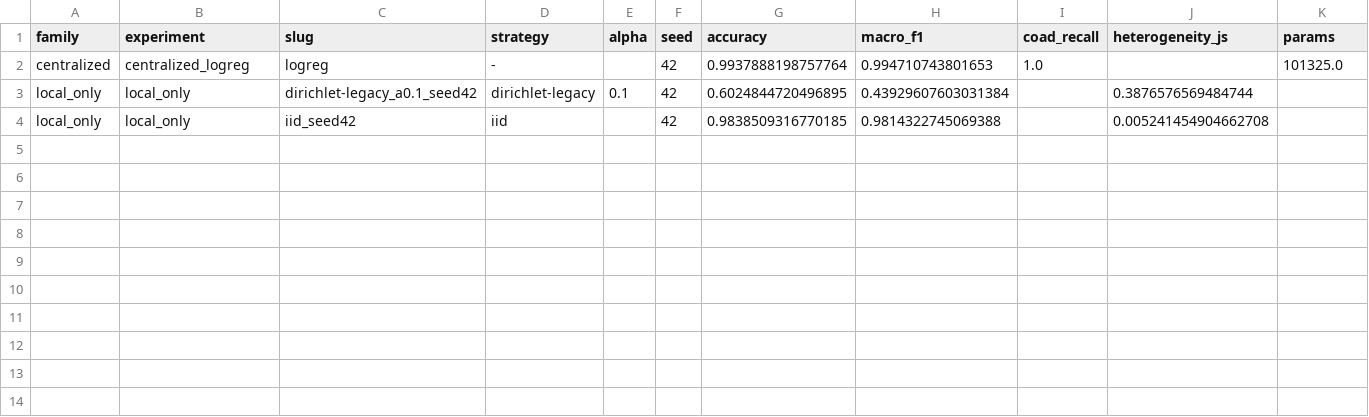
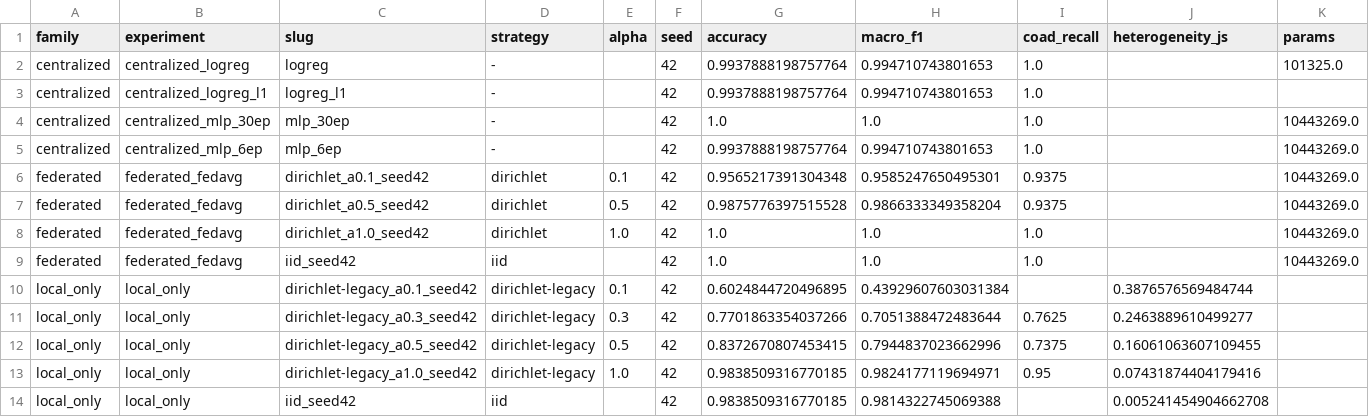
Before and after one commit to M-SUL/federated_learning_system, a CSV file: fl_rnaseq/results/summary/summary.csv, drawn as a sheet; only a part is shown; rows hold the shown columns only; the diff names each change by its address in the sheet, - before the commit and + after, or states it on an @@ line.

Commit message:
Add federated runs; record Flower 1.31 operational findings
Federated FedAvg results across the heterogeneity sweep, plus the
centralized MLP and L1 gene signature that finished after the last commit.

  centralized MLP (30 epochs)     acc 1.0000   macro-F1 1.0000
  centralized logreg L1           acc 0.9938   macro-F1 0.9947
    -- matches dense L2 using only 64-191 of 20264 genes per class
  federated IID                   acc 1.0000   macro-F1 1.0000
  federated Dirichlet a=1.0       acc 1.0000   macro-F1 1.0000
  federated Dirichlet a=0.5       acc 0.9876   macro-F1 0.9866
  federated Dirichlet a=0.1       acc 0.9565   macro-F1 0.9585

The headline comparison, at a=0.1 where each client holds only 2-3 of the
5 tumour types: an isolated client reaches 0.4393 macro-F1, while FedAvg
over the same shards reaches 0.9585 -- federation recovers +0.52 macro-F1
and lands within 0.04 of the centralized ceiling.

Three findings about running Flower 1.31 on Windows, now in RUNNING.md:
  - Federation config moved out of pyproject.toml into ~/.flwr/config.toml.
    The first `flwr run` migrates it and comments out the old block.
  - A .venv inside fl_rnaseq/ breaks `flwr run .`: the app directory is
    bundled into a FAB and Ray's example files exceed the depth limit.
    The venv must live in the repo root.
  - The flwr CLI prints an emoji and dies on a cp1252 console; needs
    PYTHONIOENCODING=utf-8.

```diff
--- a/fl_rnaseq/results/summary/summary.csv
+++ b/fl_rnaseq/results/summary/summary.csv
+row 3: centralized | centralized_logreg_l1 | logreg_l1 | - |  | 42 | 0.9937888198757764 | 0.994710743801653 | 1.0
+row 4: centralized | centralized_mlp_30ep | mlp_30ep | - |  | 42 | 1.0 | 1.0 | 1.0 |  | 10443269.0
+row 5: centralized | centralized_mlp_6ep | mlp_6ep | - |  | 42 | 0.9937888198757764 | 0.994710743801653 | 1.0 |  | 10443269.0
+row 6: federated | federated_fedavg | dirichlet_a0.1_seed42 | dirichlet | 0.1 | 42 | 0.9565217391304348 | 0.9585247650495301 | 0.9375 |  | 10443269.0
+row 7: federated | federated_fedavg | dirichlet_a0.5_seed42 | dirichlet | 0.5 | 42 | 0.9875776397515528 | 0.9866333349358204 | 0.9375 |  | 10443269.0
+row 8: federated | federated_fedavg | dirichlet_a1.0_seed42 | dirichlet | 1.0 | 42 | 1.0 | 1.0 | 1.0 |  | 10443269.0
+row 9: federated | federated_fedavg | iid_seed42 | iid |  | 42 | 1.0 | 1.0 | 1.0 |  | 10443269.0
+row 11: local_only | local_only | dirichlet-legacy_a0.3_seed42 | dirichlet-legacy | 0.3 | 42 | 0.7701863354037266 | 0.7051388472483644 | 0.7625 | 0.2463889610499277
+row 12: local_only | local_only | dirichlet-legacy_a0.5_seed42 | dirichlet-legacy | 0.5 | 42 | 0.8372670807453415 | 0.7944837023662996 | 0.7375 | 0.16061063607109455
+row 13: local_only | local_only | dirichlet-legacy_a1.0_seed42 | dirichlet-legacy | 1.0 | 42 | 0.9838509316770185 | 0.9824177119694971 | 0.95 | 0.07431874404179416
```
Also changed, not shown: 54 other files.
